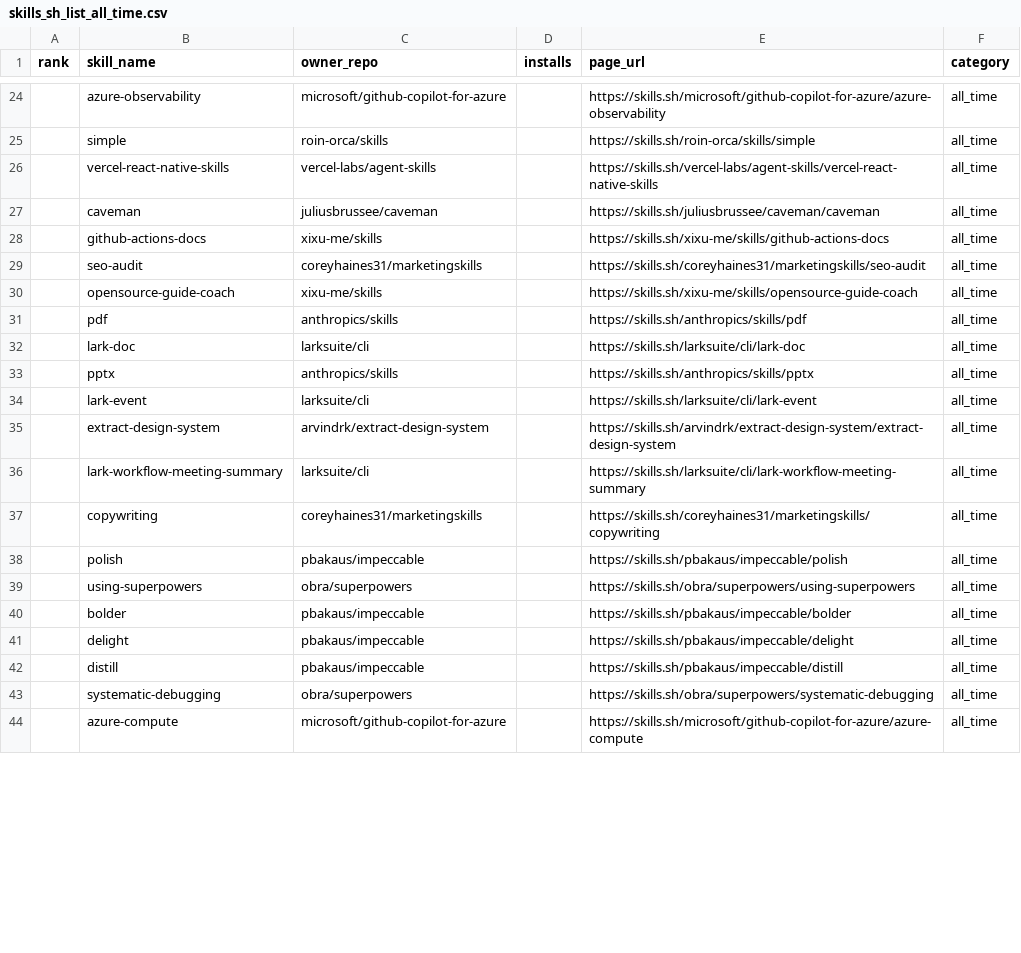
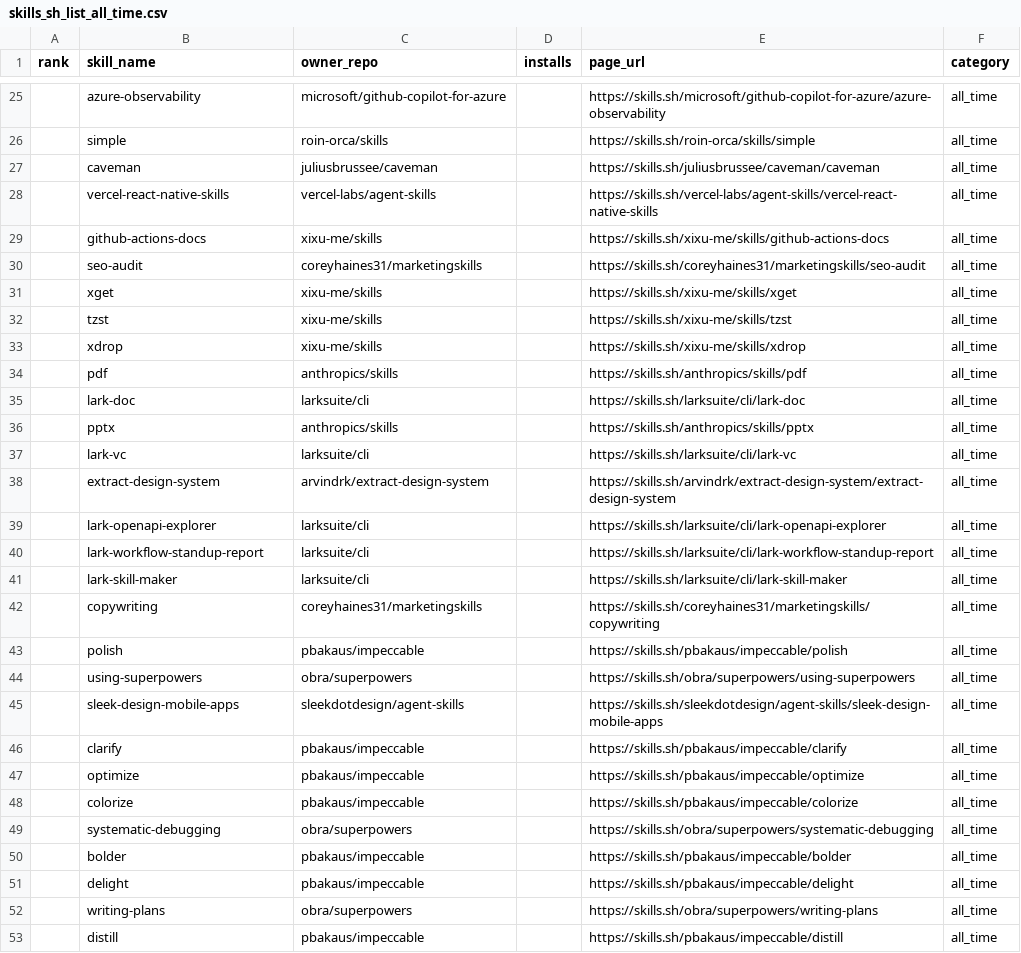
Before and after one commit to biyan113/skills.sh, a CSV file: skills_sh_list_all_time.csv, drawn as a sheet; only a part is shown, gaps mark what is left out; the shorter side is filled out with more unchanged rows; the diff covers the shown part only.

```diff
--- a/skills_sh_list_all_time.csv
+++ b/skills_sh_list_all_time.csv
@@ -25,7 +26,9 @@ rank,skill_name,owner_repo,installs,page_url,category
 ,simple,roin-orca/skills,,https://skills.sh/roin-orca/skills/simple,all_time
+,caveman,juliusbrussee/caveman,,https://skills.sh/juliusbrussee/caveman/caveman,all_time
 ,vercel-react-native-skills,vercel-labs/agent-skills,,https://skills.sh/vercel-labs/agent-skills/vercel-react-native-skills,all_time
-,caveman,juliusbrussee/caveman,,https://skills.sh/juliusbrussee/caveman/caveman,all_time
 ,github-actions-docs,xixu-me/skills,,https://skills.sh/xixu-me/skills/github-actions-docs,all_time
 ,seo-audit,coreyhaines31/marketingskills,,https://skills.sh/coreyhaines31/marketingskills/seo-audit,all_time
-,opensource-guide-coach,xixu-me/skills,,https://skills.sh/xixu-me/skills/opensource-guide-coach,all_time
+,xget,xixu-me/skills,,https://skills.sh/xixu-me/skills/xget,all_time
+,tzst,xixu-me/skills,,https://skills.sh/xixu-me/skills/tzst,all_time
+,xdrop,xixu-me/skills,,https://skills.sh/xixu-me/skills/xdrop,all_time
 ,pdf,anthropics/skills,,https://skills.sh/anthropics/skills/pdf,all_time
@@ -33,5 +36,7 @@ rank,skill_name,owner_repo,installs,page_url,category
 ,pptx,anthropics/skills,,https://skills.sh/anthropics/skills/pptx,all_time
-,lark-event,larksuite/cli,,https://skills.sh/larksuite/cli/lark-event,all_time
+,lark-vc,larksuite/cli,,https://skills.sh/larksuite/cli/lark-vc,all_time
 ,extract-design-system,arvindrk/extract-design-system,,https://skills.sh/arvindrk/extract-design-system/extract-design-system,all_time
-,lark-workflow-meeting-summary,larksuite/cli,,https://skills.sh/larksuite/cli/lark-workflow-meeting-summary,all_time
+,lark-openapi-explorer,larksuite/cli,,https://skills.sh/larksuite/cli/lark-openapi-explorer,all_time
+,lark-workflow-standup-report,larksuite/cli,,https://skills.sh/larksuite/cli/lark-workflow-standup-report,all_time
+,lark-skill-maker,larksuite/cli,,https://skills.sh/larksuite/cli/lark-skill-maker,all_time
 ,copywriting,coreyhaines31/marketingskills,,https://skills.sh/coreyhaines31/marketingskills/copywriting,all_time
@@ -39,5 +44,10 @@ rank,skill_name,owner_repo,installs,page_url,category
 ,using-superpowers,obra/superpowers,,https://skills.sh/obra/superpowers/using-superpowers,all_time
+,sleek-design-mobile-apps,sleekdotdesign/agent-skills,,https://skills.sh/sleekdotdesign/agent-skills/sleek-design-mobile-apps,all_time
+,clarify,pbakaus/impeccable,,https://skills.sh/pbakaus/impeccable/clarify,all_time
+,optimize,pbakaus/impeccable,,https://skills.sh/pbakaus/impeccable/optimize,all_time
+,colorize,pbakaus/impeccable,,https://skills.sh/pbakaus/impeccable/colorize,all_time
+,systematic-debugging,obra/superpowers,,https://skills.sh/obra/superpowers/systematic-debugging,all_time
 ,bolder,pbakaus/impeccable,,https://skills.sh/pbakaus/impeccable/bolder,all_time
 ,delight,pbakaus/impeccable,,https://skills.sh/pbakaus/impeccable/delight,all_time
+,writing-plans,obra/superpowers,,https://skills.sh/obra/superpowers/writing-plans,all_time
 ,distill,pbakaus/impeccable,,https://skills.sh/pbakaus/impeccable/distill,all_time
-,systematic-debugging,obra/superpowers,,https://skills.sh/obra/superpowers/systematic-debugging,all_time
```
Also changed, not shown: 9 added rows, 17 removed rows, 48 moved rows and 5 edited cells elsewhere in this file, skills_sh_list_hot.csv, skills_sh_list_trending.csv, 3 other files.
